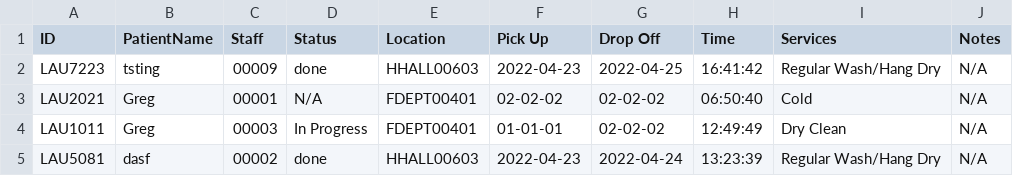
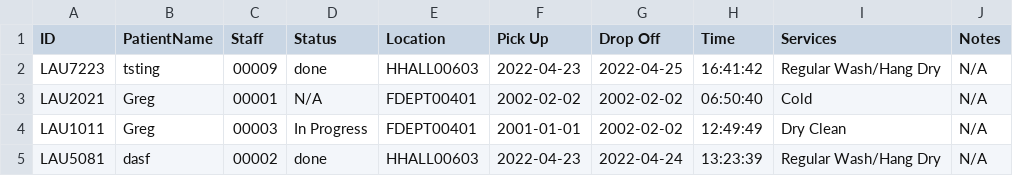
Before and after one commit to CS3733-D22-Team-U/CS3733-D22-Team-U-Final-Iteration, a CSV file: csvTables/TowerLaundryRequests.csv, drawn as a sheet.

```diff
--- a/csvTables/TowerLaundryRequests.csv
+++ b/csvTables/TowerLaundryRequests.csv
@@ -2,4 +2,4 @@ ID,PatientName,Staff,Status,Location,Pick Up,Drop Off,Time,Services,Notes
 LAU7223,tsting,00009,done,HHALL00603,2022-04-23,2022-04-25,16:41:42,Regular Wash/Hang Dry,N/A
-LAU2021,Greg,00001,N/A,FDEPT00401,02-02-02,02-02-02,06:50:40,Cold,N/A
-LAU1011,Greg,00003,In Progress,FDEPT00401,01-01-01,02-02-02,12:49:49,Dry Clean,N/A
+LAU2021,Greg,00001,N/A,FDEPT00401,2002-02-02,2002-02-02,06:50:40,Cold,N/A
+LAU1011,Greg,00003,In Progress,FDEPT00401,2001-01-01,2002-02-02,12:49:49,Dry Clean,N/A
 LAU5081,dasf,00002,done,HHALL00603,2022-04-23,2022-04-24,13:23:39,Regular Wash/Hang Dry,N/A
```
Also changed, not shown: 5 other files.
